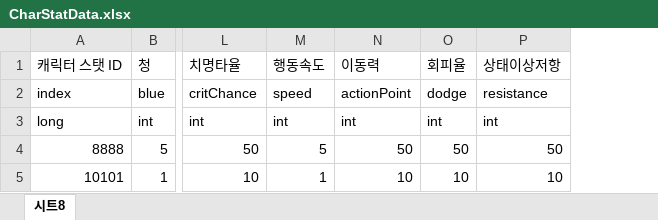
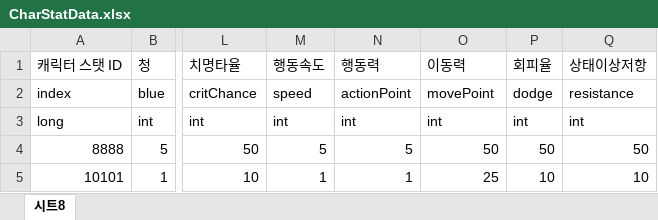
Before and after one commit to leejhee/AngelBeat, an Excel workbook: DataGenerator/XLSXS/CharStatData.xlsx, sheet 시트8, drawn as a sheet; only a part is shown, gaps mark what is left out; values as stored, in another font and other column widths than the file's, no borders; addresses are those after the commit; the diff names each change by its address in the sheet, - before the commit and + after, or states it on an @@ line.

```diff
--- a/DataGenerator/XLSXS/CharStatData.xlsx (sheet 시트8)
+++ b/DataGenerator/XLSXS/CharStatData.xlsx (sheet 시트8)
+column N (행동력), rows 2-5: actionPoint | int | 5 | 1
-O2 (이동력): actionPoint
+O2 (이동력): movePoint
-O5 (이동력): 10
+O5 (이동력): 25
```
Also changed, not shown: 16 other files.
